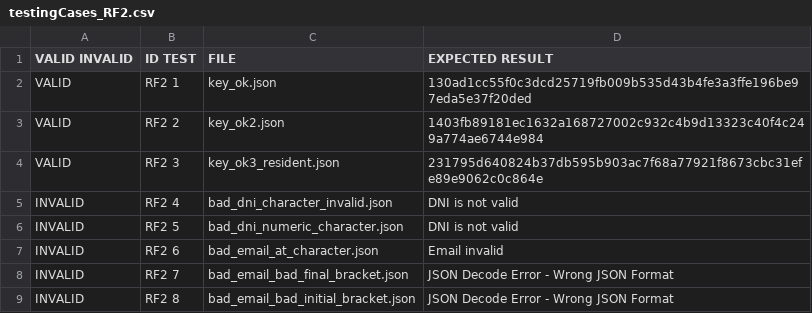
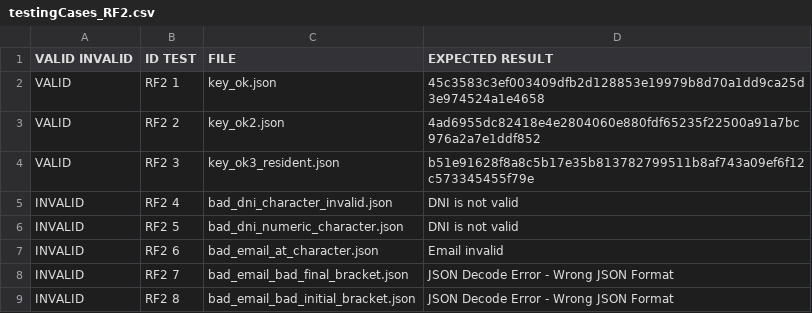
Before and after one commit to mariwogr/G82.T08.FP, a CSV file: src/JsonFiles/testingCases_RF2.csv, drawn as a sheet; only a part is shown.

Commit message:
Tests corregidos después de corregir la funcionalidad 3

```diff
--- a/src/JsonFiles/testingCases_RF2.csv
+++ b/src/JsonFiles/testingCases_RF2.csv
@@ -1,5 +1,5 @@
 VALID INVALID;ID TEST;FILE;EXPECTED RESULT
-VALID;RF2 1;key_ok.json;130ad1cc55f0c3dcd25719fb009b535d43b4fe3a3ffe196be97eda5e37f20ded
-VALID;RF2 2;key_ok2.json;1403fb89181ec1632a168727002c932c4b9d13323c40f4c249a774ae6744e984
-VALID;RF2 3;key_ok3_resident.json;231795d640824b37db595b903ac7f68a77921f8673cbc31efe89e9062c0c864e
+VALID;RF2 1;key_ok.json;45c3583c3ef003409dfb2d128853e19979b8d70a1dd9ca25d3e974524a1e4658
+VALID;RF2 2;key_ok2.json;4ad6955dc82418e4e2804060e880fdf65235f22500a91a7bc976a2a7e1ddf852
+VALID;RF2 3;key_ok3_resident.json;b51e91628f8a8c5b17e35b813782799511b8af743a09ef6f12c573345455f79e
 INVALID;RF2 4;bad_dni_character_invalid.json;DNI is not valid
```
Also changed, not shown: 5 other files.
